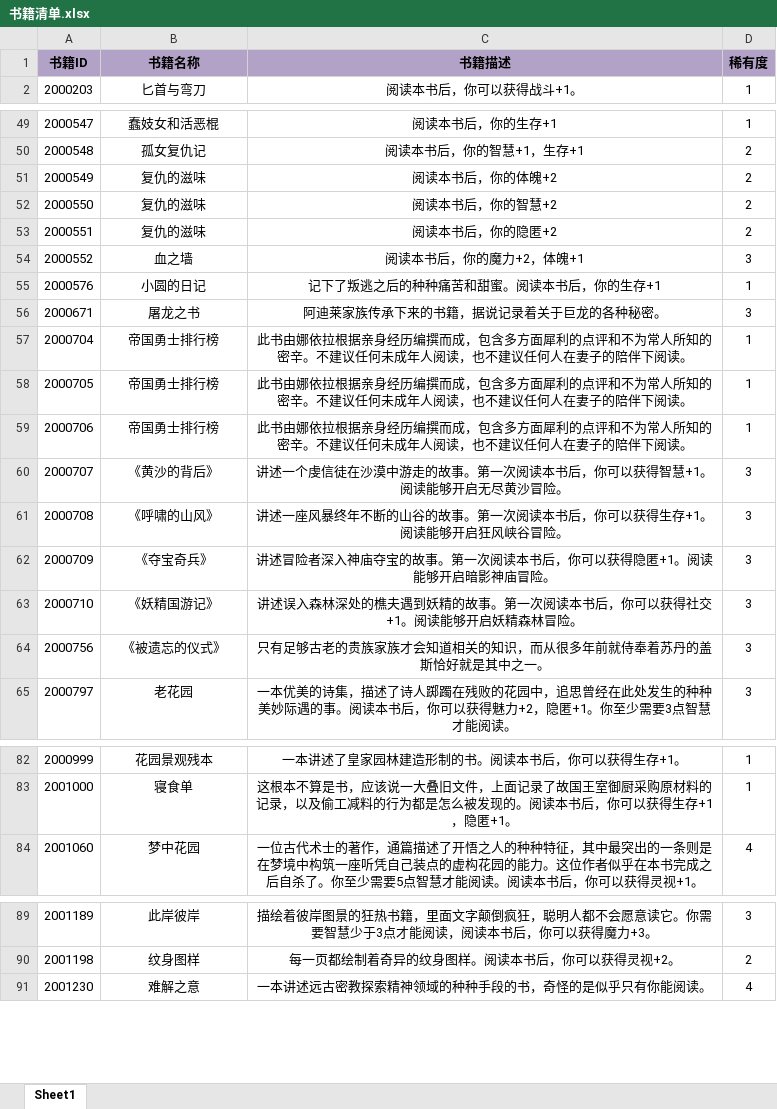
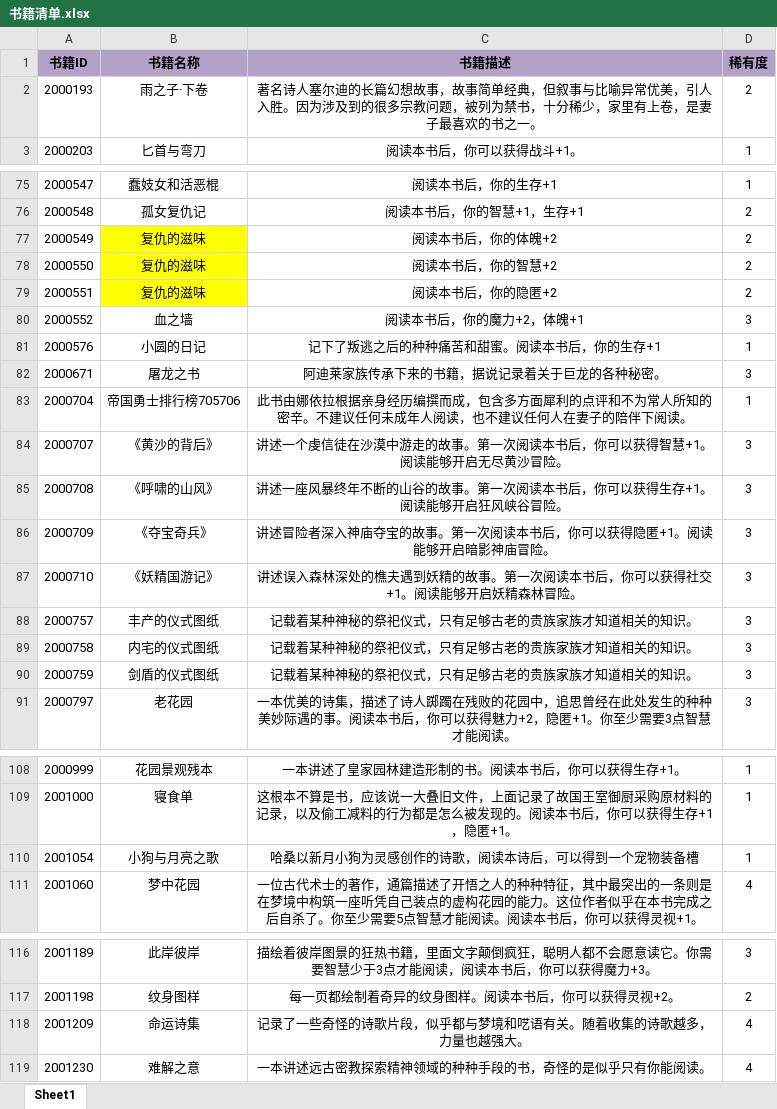
Before and after one commit to fiamma-jin/Sultans-Game-check-already-read-books, an Excel workbook: 书籍清单.xlsx, sheet Sheet1, drawn as a sheet; only a part is shown, gaps mark what is left out; values as stored, in another font and other column widths than the file's, no borders; conditional formats not drawn; removed rows and columns are numbered as before the commit, all else as after; the diff covers the shown part only; the diff names each change by its address in the sheet, - before the commit and + after, or states it on an @@ line.

```diff
--- a/书籍清单.xlsx (sheet Sheet1)
+++ b/书籍清单.xlsx (sheet Sheet1)
+row 2: 2000193 | 雨之子·下卷 | 著名诗人塞尔迪的长篇幻想故事，故事简单经典，但叙事与比喻异常优美，引人入胜。因为涉及到的很多宗教问题，被列为禁书，十分稀少，家里有上卷，是妻子最喜欢的书之一。 | 2
-B77:B79 fill: none
+B77:B79 fill: #FFFF00
-B83 (书籍名称): 帝国勇士排行榜
+B83 (书籍名称): 帝国勇士排行榜705706
-row 58: 2000705 | 帝国勇士排行榜 | 此书由娜依拉根据亲身经历编撰而成，包含多方面犀利的点评和不为常人所知的密辛。不建议任何未成年人阅读，也不建议任何人在妻子的陪伴下阅读。 | 1
-row 59: 2000706 | 帝国勇士排行榜 | 此书由娜依拉根据亲身经历编撰而成，包含多方面犀利的点评和不为常人所知的密辛。不建议任何未成年人阅读，也不建议任何人在妻子的陪伴下阅读。 | 1
-row 64: 2000756 | 《被遗忘的仪式》 | 只有足够古老的贵族家族才会知道相关的知识，而从很多年前就侍奉着苏丹的盖斯恰好就是其中之一。 | 3
+row 88: 2000757 | 丰产的仪式图纸 | 记载着某种神秘的祭祀仪式，只有足够古老的贵族家族才知道相关的知识。 | 3
+row 89: 2000758 | 内宅的仪式图纸 | 记载着某种神秘的祭祀仪式，只有足够古老的贵族家族才知道相关的知识。 | 3
+row 90: 2000759 | 剑盾的仪式图纸 | 记载着某种神秘的祭祀仪式，只有足够古老的贵族家族才知道相关的知识。 | 3
+row 110: 2001054 | 小狗与月亮之歌 | 哈桑以新月小狗为灵感创作的诗歌，阅读本诗后，可以得到一个宠物装备槽 | 1
+row 118: 2001209 | 命运诗集 | 记录了一些奇怪的诗歌片段，似乎都与梦境和呓语有关。随着收集的诗歌越多，力量也越强大。 | 4
```
Also changed, not shown: 26 added rows and 1 removed row elsewhere in this sheet, 1 other file.
